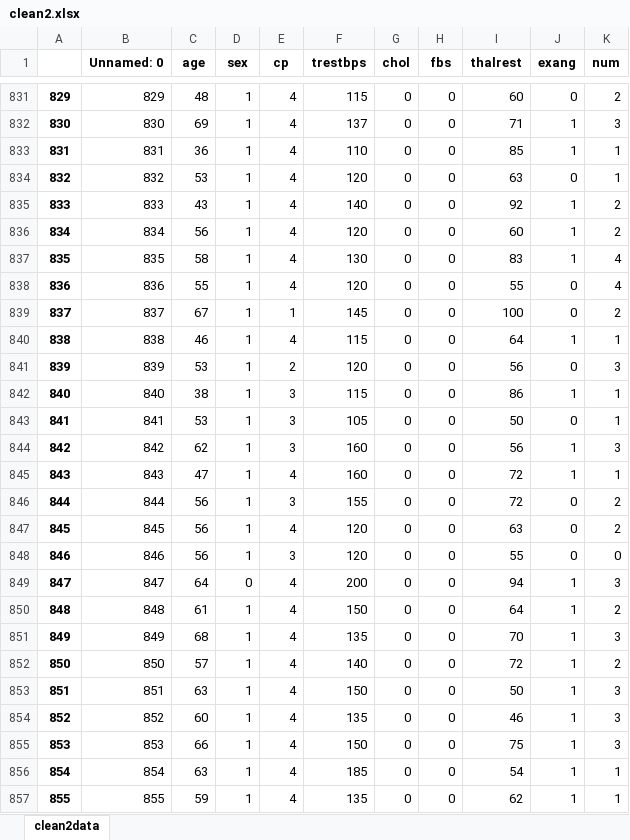
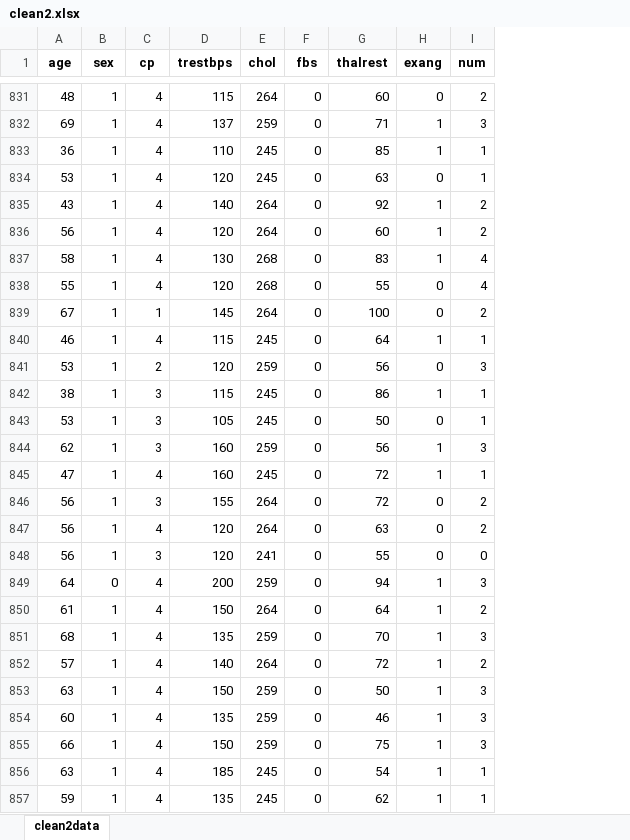
Before and after one commit to Ophelia82/Heart-Disease-Predictive-Model, an Excel workbook: clean2.xlsx, sheet clean2data, drawn as a sheet; only a part is shown, gaps mark what is left out; values as stored, in another font and other column widths than the file's, no borders; removed rows and columns are numbered as before the commit, all else as after; the diff covers the shown part only; the diff names each change by its address in the sheet, - before the commit and + after, or states it on an @@ line.

Commit message:
Add files via upload
corrected the "0" values that were in the cholesterol column..

```diff
--- a/clean2.xlsx (sheet clean2data)
+++ b/clean2.xlsx (sheet clean2data)
-column A, rows 831-857: 829 | 830 | 831 | 832 | 833 | 834 | 835 | 836 | 837 | 838 | 839 | 840 | 841 | 842 | 843 | 844 | 845 | 846 | 847 | 848 | 849 | 850 | 851 | 852 | 853 | 854 | 855
-column B (Unnamed: 0), rows 831-857: 829 | 830 | 831 | 832 | 833 | 834 | 835 | 836 | 837 | 838 | 839 | 840 | 841 | 842 | 843 | 844 | 845 | 846 | 847 | 848 | 849 | 850 | 851 | 852 | 853 | 854 | 855
-E831 (chol): 0
+E831 (chol): 264
-E832 (chol): 0
+E832 (chol): 259
-E833:E834 (chol): 0
+E833:E834 (chol): 245
-E835:E836 (chol): 0
+E835:E836 (chol): 264
-E837:E838 (chol): 0
+E837:E838 (chol): 268
-E839 (chol): 0
+E839 (chol): 264
-E840 (chol): 0
+E840 (chol): 245
-E841 (chol): 0
+E841 (chol): 259
-E842:E843 (chol): 0
+E842:E843 (chol): 245
-E844 (chol): 0
+E844 (chol): 259
-E845 (chol): 0
+E845 (chol): 245
-E846:E847 (chol): 0
+E846:E847 (chol): 264
-E848 (chol): 0
+E848 (chol): 241
-E849 (chol): 0
+E849 (chol): 259
-E850 (chol): 0
+E850 (chol): 264
-E851 (chol): 0
+E851 (chol): 259
-E852 (chol): 0
+E852 (chol): 264
-E853:E855 (chol): 0
+E853:E855 (chol): 259
-E856:E857 (chol): 0
+E856:E857 (chol): 245
```
Also changed, not shown: 174 edited cells elsewhere in this sheet, 1 other file.
